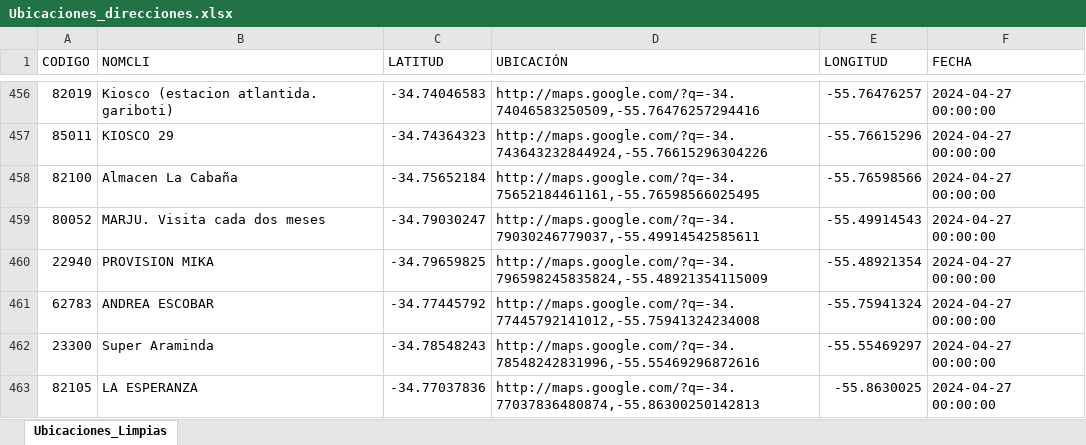
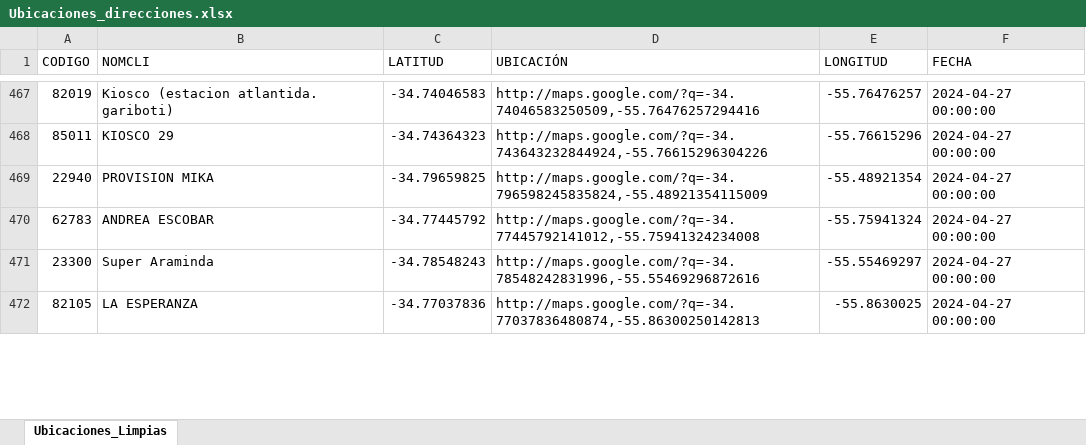
Before and after one commit to bisturito/1-ORIGINAL-DimalMaps, an Excel workbook: data/Limpia/Ubicaciones_direcciones.xlsx, sheet Ubicaciones_Limpias, drawn as a sheet; only a part is shown, gaps mark what is left out; values as stored, in another font and other column widths than the file's, no cell formats; removed rows and columns are numbered as before the commit, all else as after; the diff covers the shown part only; the diff names each change by its address in the sheet, - before the commit and + after, or states it on an @@ line.

Commit message:
update ubicaciones
Ubicaciones direcciones

```diff
--- a/data/Limpia/Ubicaciones_direcciones.xlsx (sheet Ubicaciones_Limpias)
+++ b/data/Limpia/Ubicaciones_direcciones.xlsx (sheet Ubicaciones_Limpias)
-row 458: 82100 | Almacen La Cabaña | -34.75652184 | http://maps.google.com/?q=-34.75652184461161,-55.76598566025495 | -55.76598566 | 2024-04-27 00:00:00
-row 459: 80052 | MARJU. Visita cada dos meses | -34.79030247 | http://maps.google.com/?q=-34.79030246779037,-55.49914542585611 | -55.49914543 | 2024-04-27 00:00:00
```
Also changed, not shown: 16 added rows, 4 removed rows and 37 edited cells elsewhere in this sheet, cell formats.
